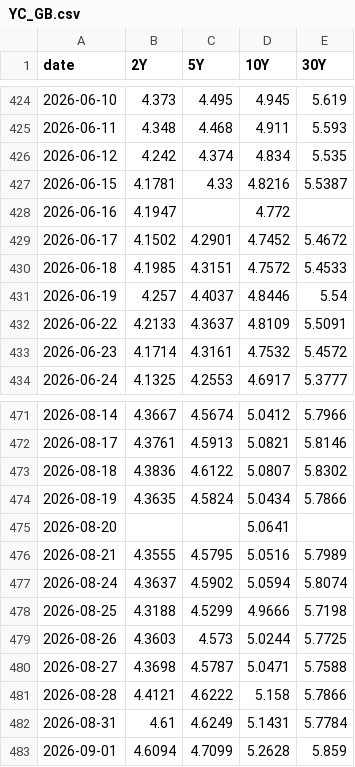
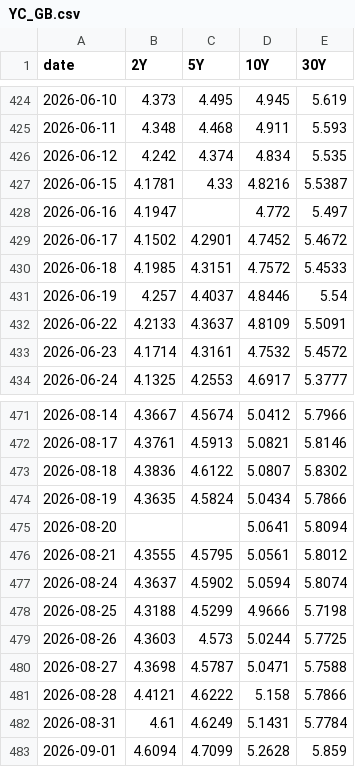
Before and after one commit to velourofficialdev/macro-data, a CSV file: data/YC_GB.csv, drawn as a sheet; only a part is shown, gaps mark what is left out.

```diff
--- a/data/YC_GB.csv
+++ b/data/YC_GB.csv
@@ -427,3 +427,3 @@ date,2Y,5Y,10Y,30Y
 2026-06-15,4.1781,4.33,4.8216,5.5387
-2026-06-16,4.1947,,4.772,
+2026-06-16,4.1947,,4.772,5.497
 2026-06-17,4.1502,4.2901,4.7452,5.4672
@@ -474,4 +474,4 @@ date,2Y,5Y,10Y,30Y
 2026-08-19,4.3635,4.5824,5.0434,5.7866
-2026-08-20,,,5.0641,
-2026-08-21,4.3555,4.5795,5.0516,5.7989
+2026-08-20,,,5.0641,5.8094
+2026-08-21,4.3555,4.5795,5.0561,5.8012
 2026-08-24,4.3637,4.5902,5.0594,5.8074
```
Also changed, not shown: data/DXY.csv, data/GOLD.csv, 12 other files.
